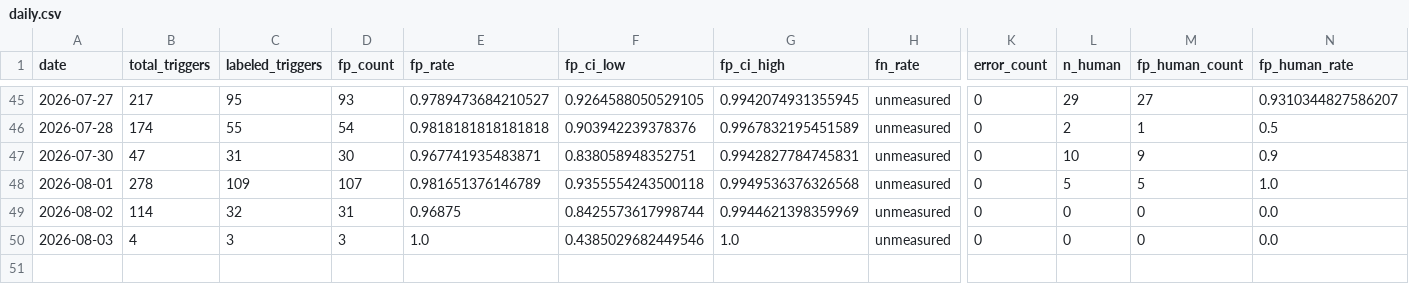
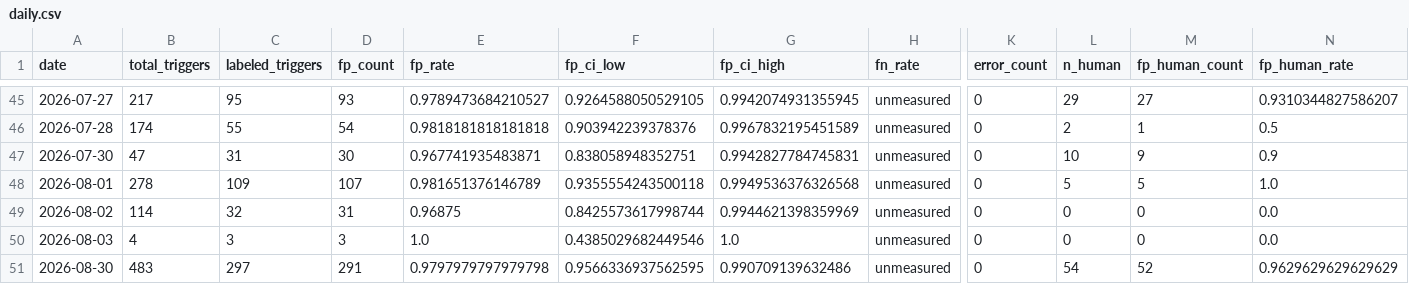
Before and after one commit to dkuehlwein/animal_tracker, a CSV file: experiments/metrics/daily.csv, drawn as a sheet; only a part is shown, gaps mark what is left out; rows hold the shown columns only; the diff names each change by its address in the sheet, - before the commit and + after, or states it on an @@ line.

Commit message:
tick: metrics written (2026-08-30; 27-night loop outage backlog, 483 triggers, 32 phantom-HUMAN bursts adjudicated)

```diff
--- a/experiments/metrics/daily.csv
+++ b/experiments/metrics/daily.csv
+row 51: 2026-08-30 | 483 | 297 | 291 | 0.9797979797979798 | 0.9566336937562595 | 0.990709139632486 | unmeasured | 0 | 54 | 52 | 0.9629629629629629
```
Also changed, not shown: 1 other file.
